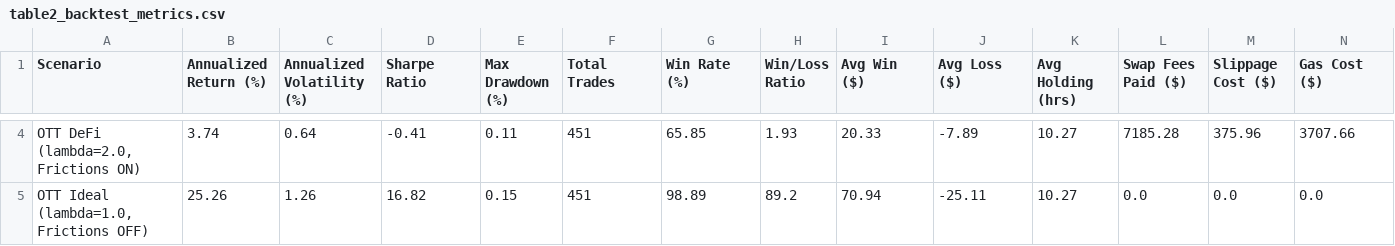
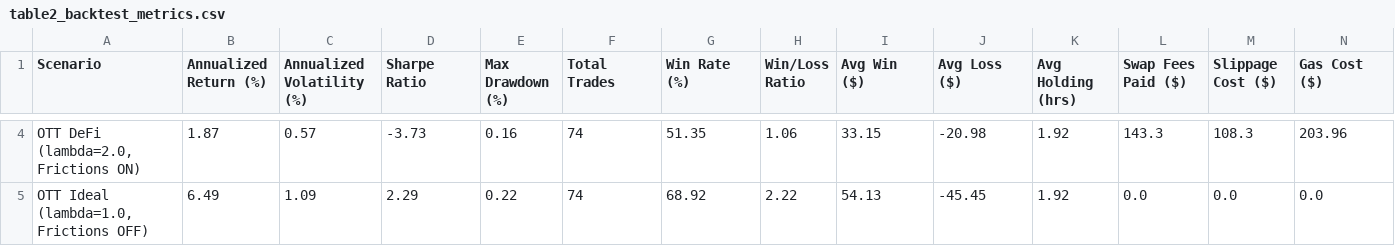
Before and after one commit to SashaZooo/ott-defi-project, a CSV file: data/table2_backtest_metrics.csv, drawn as a sheet; only a part is shown, gaps mark what is left out; the diff covers the shown part only.

```diff
--- a/data/table2_backtest_metrics.csv
+++ b/data/table2_backtest_metrics.csv
@@ -4,2 +4,2 @@ Scenario,Annualized Return (%),Annualized Volatility (%),Sharpe Ratio,Max Drawdo
-"OTT DeFi (lambda=2.0, Frictions ON)",3.74,0.64,-0.41,0.11,451,65.85,1.93,20.33,-7.89,10.27,7185.28,375.96,3707.66
-"OTT Ideal (lambda=1.0, Frictions OFF)",25.26,1.26,16.82,0.15,451,98.89,89.2,70.94,-25.11,10.27,0.0,0.0,0.0
+"OTT DeFi (lambda=2.0, Frictions ON)",1.87,0.57,-3.73,0.16,74,51.35,1.06,33.15,-20.98,1.92,143.3,108.3,203.96
+"OTT Ideal (lambda=1.0, Frictions OFF)",6.49,1.09,2.29,0.22,74,68.92,2.22,54.13,-45.45,1.92,0.0,0.0,0.0
```
Also changed, not shown: 26 edited cells elsewhere in this file, data/table1_cointegration_ou.csv, 13 other files.
